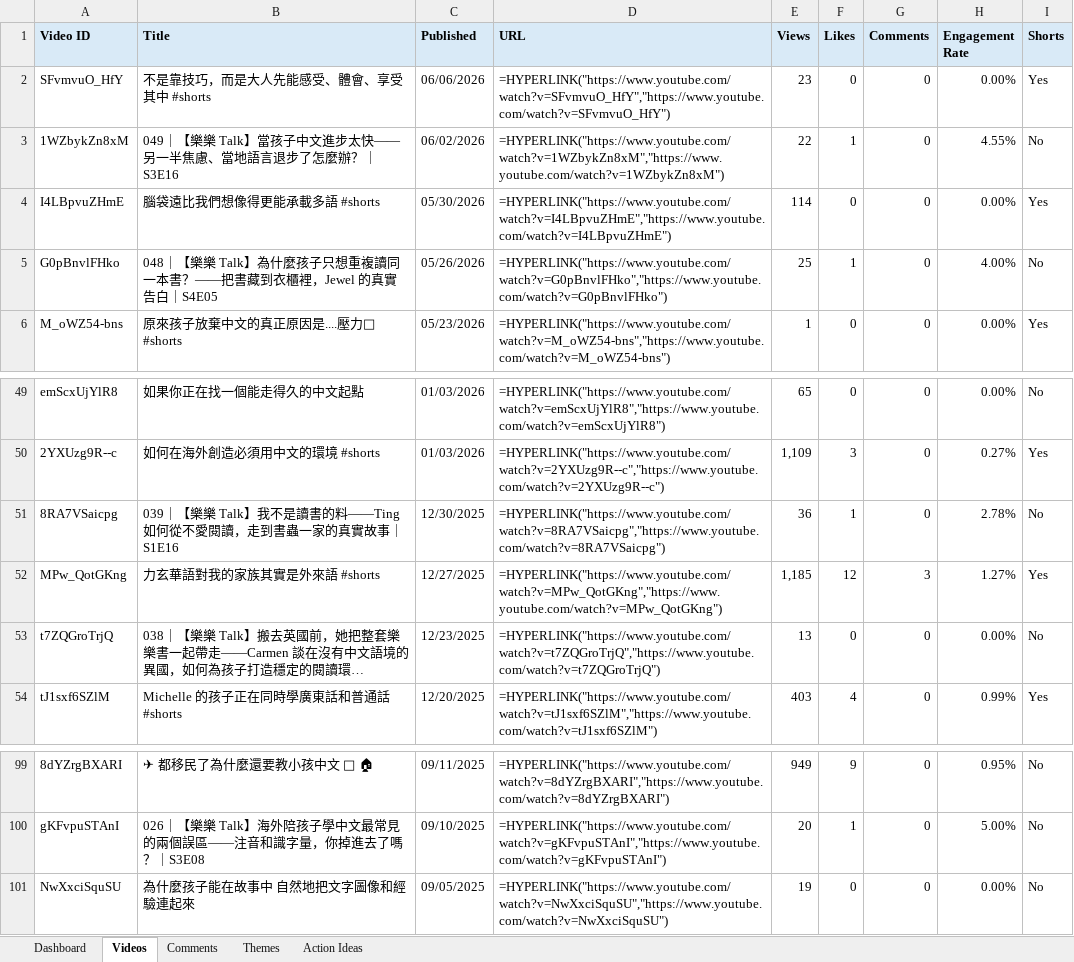
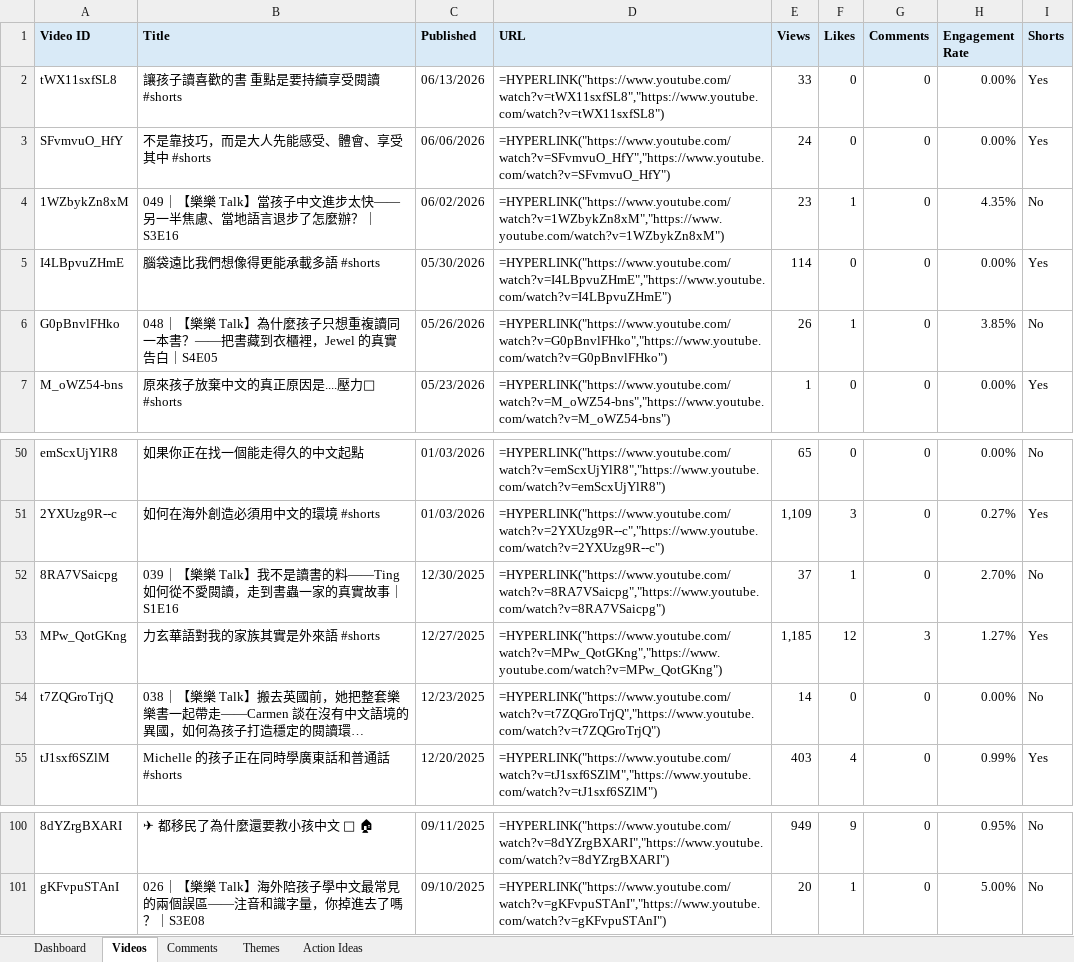
Before and after one commit to lelereaders/lele-youtube-dashboard, an Excel workbook: youtube_reports/YouTube_Comment_Insights_latest.xlsx, sheet Videos, drawn as a sheet; only a part is shown, gaps mark what is left out; long unchanged cells end in …; values as stored, in another font and other column widths than the file's, no borders; formulas without a stored value are shown as written; removed rows and columns are numbered as before the commit, all else as after; the diff names each change by its address in the sheet, - before the commit and + after, or states it on an @@ line.

```diff
--- a/youtube_reports/YouTube_Comment_Insights_latest.xlsx (sheet Videos)
+++ b/youtube_reports/YouTube_Comment_Insights_latest.xlsx (sheet Videos)
+row 2: tWX11sxfSL8 | 讓孩子讀喜歡的書 重點是要持續享受閱讀 #shorts | 06/13/2026 | =HYPERLINK("https://www.youtube.com/watch?v=tWX11sxfSL8","https://www.youtube.com/watch?v=tWX11sxfSL8") | 33 | 0 | 0 | 0.00% | Yes
-E3 (Views): 23
+E3 (Views): 24
-E4 (Views): 22
+E4 (Views): 23
-H4 (Engagement Rate): 4.55%
+H4 (Engagement Rate): 4.35%
-E6 (Views): 25
+E6 (Views): 26
-H6 (Engagement Rate): 4.00%
+H6 (Engagement Rate): 3.85%
-E52 (Views): 36
+E52 (Views): 37
-H52 (Engagement Rate): 2.78%
+H52 (Engagement Rate): 2.70%
-E54 (Views): 13
+E54 (Views): 14
-row 101: NwXxciSquSU | 為什麼孩子能在故事中 自然地把文字圖像和經驗連起來 | 09/05/2025 | =HYPERLINK("https://www.youtube.com/watch?v=NwXxciSquSU","https://www.youtube.com/watch?v=NwXxciSquSU") | 19 | 0 | 0 | 0.00% | No
```
Also changed, not shown: sheet Dashboard, sheet Themes, 1 other file.
